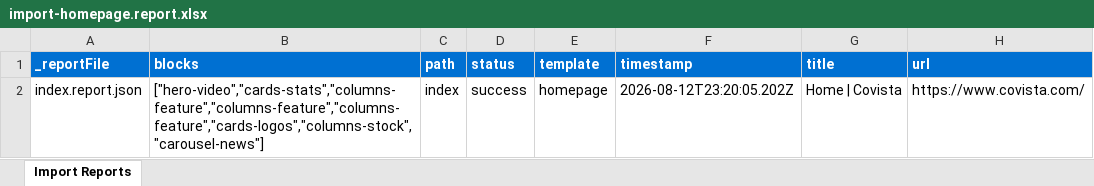
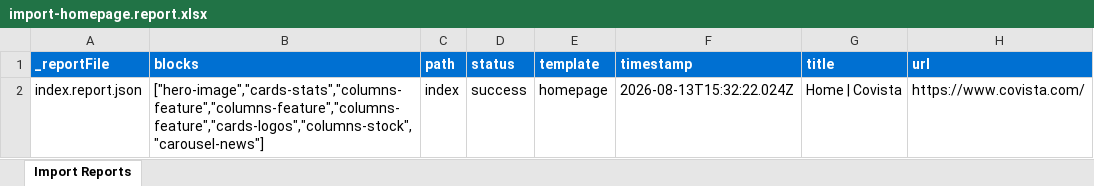
Before and after one commit to Nichols5973/dacovista, an Excel workbook: tools/importer/reports/import-homepage.report.xlsx, sheet Import Reports, drawn as a sheet; values as stored, in another font and other column widths than the file's, no borders; the diff names each change by its address in the sheet, - before the commit and + after, or states it on an @@ line.

```diff
--- a/tools/importer/reports/import-homepage.report.xlsx (sheet Import Reports)
+++ b/tools/importer/reports/import-homepage.report.xlsx (sheet Import Reports)
-B2 (blocks): ["hero-video","cards-stats","columns-feature","columns-feature","columns-feature","cards-logos","columns-stock","carousel-news"]
+B2 (blocks): ["hero-image","cards-stats","columns-feature","columns-feature","columns-feature","cards-logos","columns-stock","carousel-news"]
-F2 (timestamp): 2026-08-12T23:20:05.202Z
+F2 (timestamp): 2026-08-13T15:32:22.024Z
```
Also changed, not shown: 15 other files.
